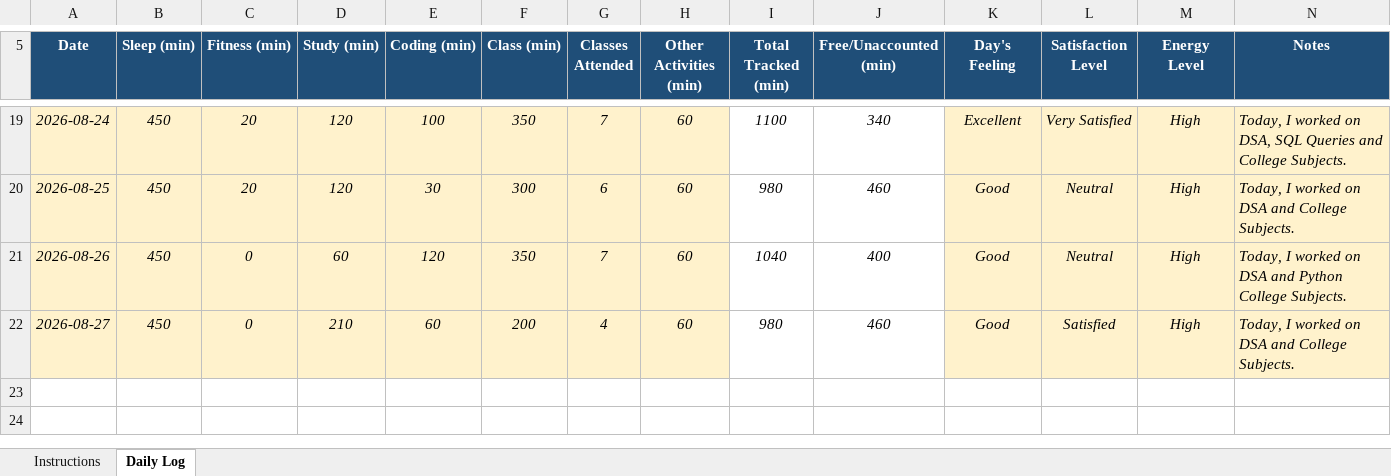
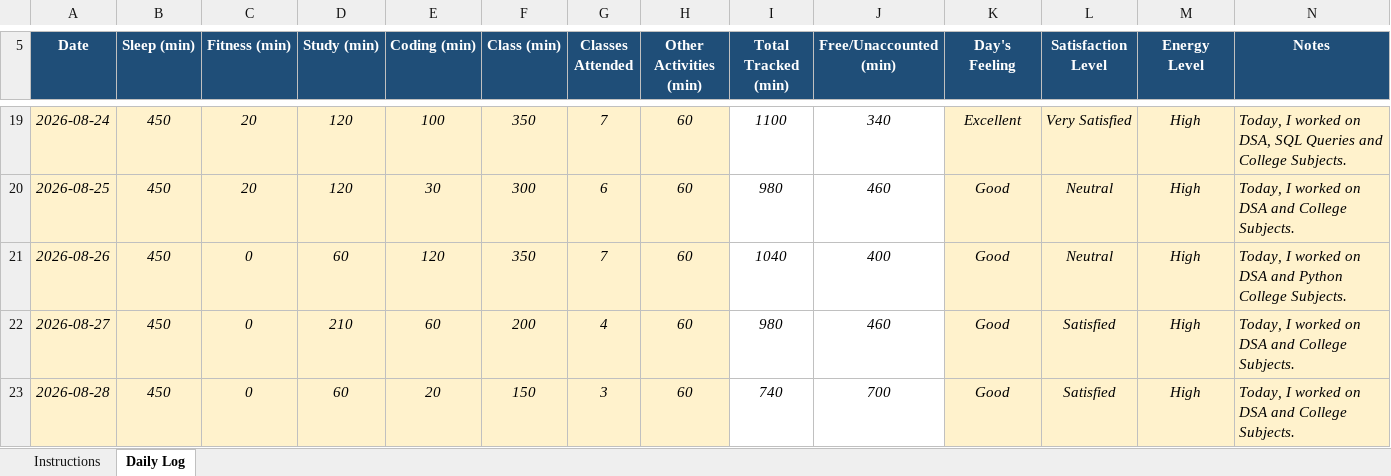
Before and after one commit to shivenhanda/Daily-Activity-Tracker-CAP776, an Excel workbook: 12625731.xlsx, sheet Daily Log, drawn as a sheet; only a part is shown, gaps mark what is left out; values as stored, in another font and other column widths than the file's, no borders; conditional formats not drawn; the diff names each change by its address in the sheet, - before the commit and + after, or states it on an @@ line.

Commit message:
28 August 2026

```diff
--- a/12625731.xlsx (sheet Daily Log)
+++ b/12625731.xlsx (sheet Daily Log)
+row 23: 2026-08-28 | 450 | 0 | 60 | 20 | 150 | 3 | 60 | 740 | 700 | Good | Satisfied | High | Today, I worked on DSA and College Subjects.
```
